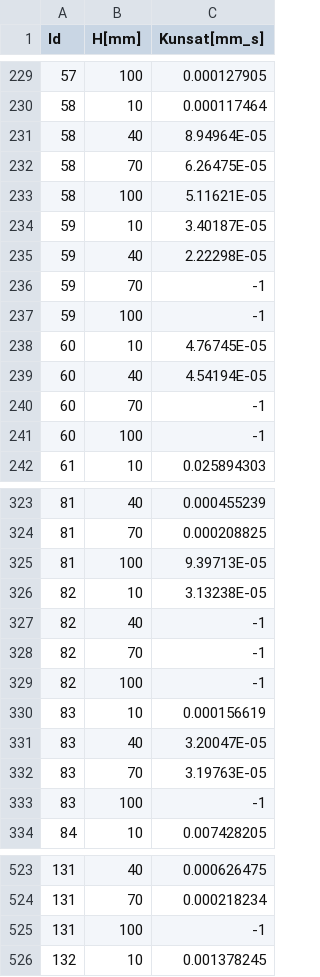
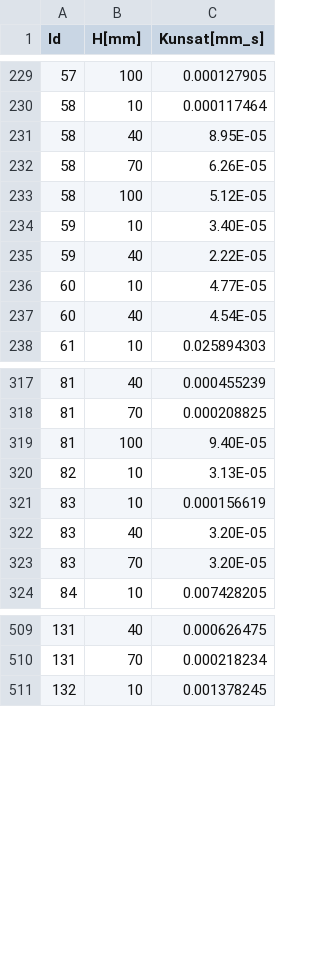
Before and after one commit to tlienart/SoilWater_ToolBox, a CSV file: INPUT/SFF_Kunsat_H.csv, drawn as a sheet; only a part is shown, gaps mark what is left out; the diff covers the shown part only.

```diff
--- a/INPUT/SFF_Kunsat_H.csv
+++ b/INPUT/SFF_Kunsat_H.csv
@@ -230,13 +230,9 @@ Id,H[mm],Kunsat[mm_s]
 58,10,0.000117464
-58,40,8.94964E-05
-58,70,6.26475E-05
-58,100,5.11621E-05
-59,10,3.40187E-05
-59,40,2.22298E-05
-59,70,-1
-59,100,-1
-60,10,4.76745E-05
-60,40,4.54194E-05
-60,70,-1
-60,100,-1
+58,40,8.95E-05
+58,70,6.26E-05
+58,100,5.12E-05
+59,10,3.40E-05
+59,40,2.22E-05
+60,10,4.77E-05
+60,40,4.54E-05
 61,10,0.025894303
@@ -324,11 +318,7 @@ Id,H[mm],Kunsat[mm_s]
 81,70,0.000208825
-81,100,9.39713E-05
-82,10,3.13238E-05
-82,40,-1
-82,70,-1
-82,100,-1
+81,100,9.40E-05
+82,10,3.13E-05
 83,10,0.000156619
-83,40,3.20047E-05
-83,70,3.19763E-05
-83,100,-1
+83,40,3.20E-05
+83,70,3.20E-05
 84,10,0.007428205
@@ -524,3 +510,2 @@ Id,H[mm],Kunsat[mm_s]
 131,70,0.000218234
-131,100,-1
 132,10,0.001378245
```
Also changed, not shown: 7 removed rows and 102 edited cells elsewhere in this file, 4 other files.
